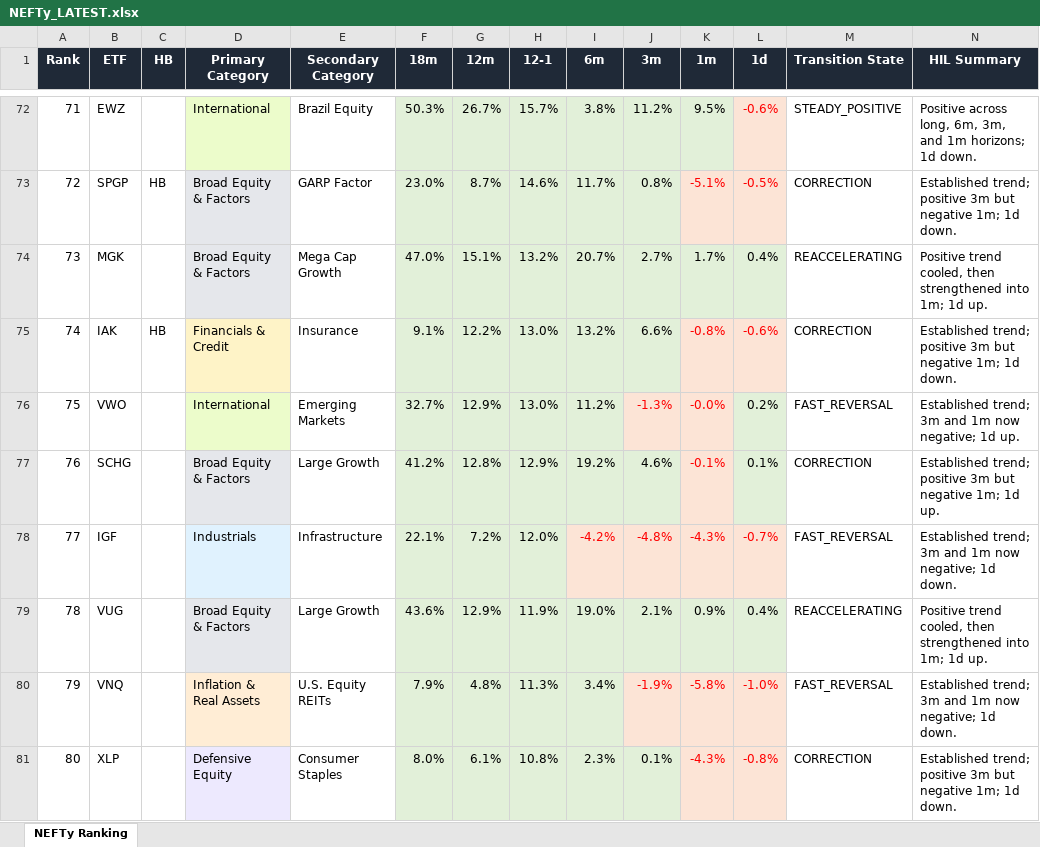
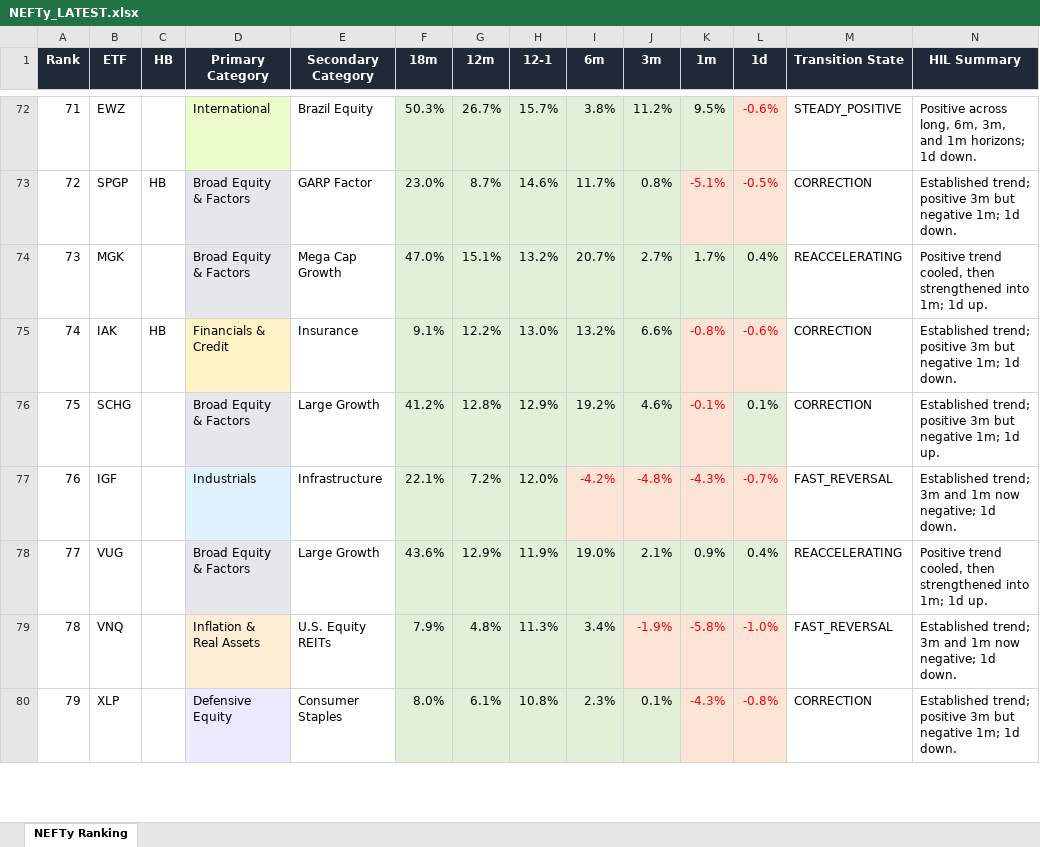
Before and after one commit to DarkMoonv1/NEFTy, an Excel workbook: NEFTy_LATEST.xlsx, sheet NEFTy Ranking, drawn as a sheet; only a part is shown, gaps mark what is left out; values as stored, in another font and other column widths than the file's, no borders; removed rows and columns are numbered as before the commit, all else as after; the diff covers the shown part only; the diff names each change by its address in the sheet, - before the commit and + after, or states it on an @@ line.

Commit message:
Update NEFTy_LATEST.xlsx

```diff
--- a/NEFTy_LATEST.xlsx (sheet NEFTy Ranking)
+++ b/NEFTy_LATEST.xlsx (sheet NEFTy Ranking)
-row 76: 75 | VWO |  | International | Emerging Markets | 32.7% | 12.9% | 13.0% | 11.2% | -1.3% | -0.0% | 0.2% | FAST_REVERSAL | Established trend; 3m and 1m now negative; 1d up.
@@ column A (Rank) renumbered between rows 76 and 103 @@
```
Also changed, not shown: 1 added row, 39 edited cells and cell formats elsewhere in this sheet.
